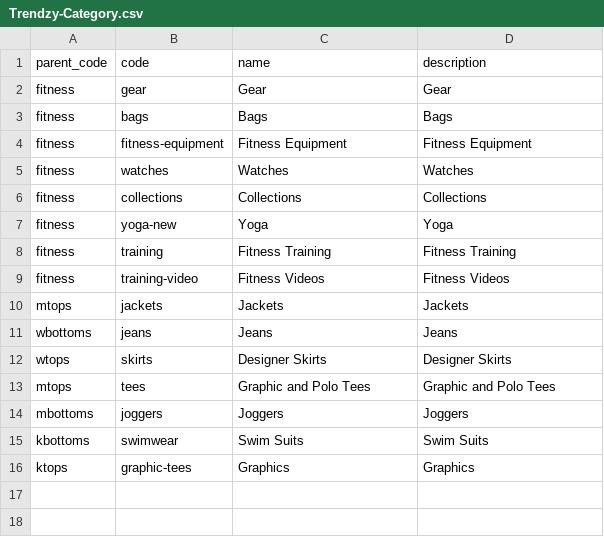
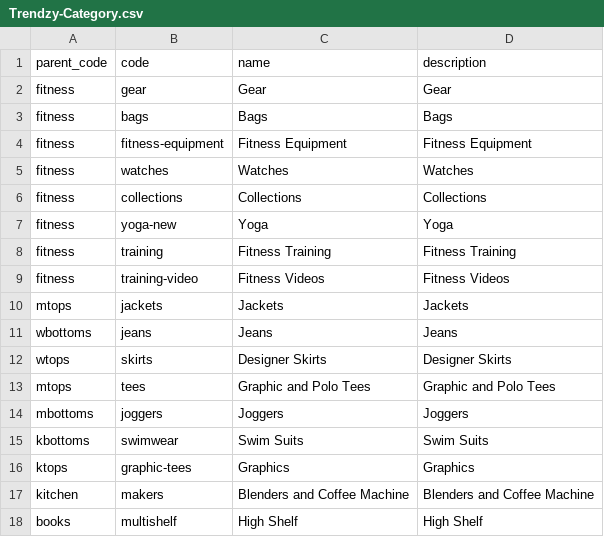
Before and after one commit to akumar-nisum-com/ajjayhierarchy, a CSV file: Trendzy-Category.csv, drawn as a sheet; the diff names each change by its address in the sheet, - before the commit and + after, or states it on an @@ line.

Commit message:
added cated

```diff
--- a/Trendzy-Category.csv
+++ b/Trendzy-Category.csv
+row 17: kitchen | makers | Blenders and Coffee Machine | Blenders and Coffee Machine
+row 18: books | multishelf | High Shelf | High Shelf
```
